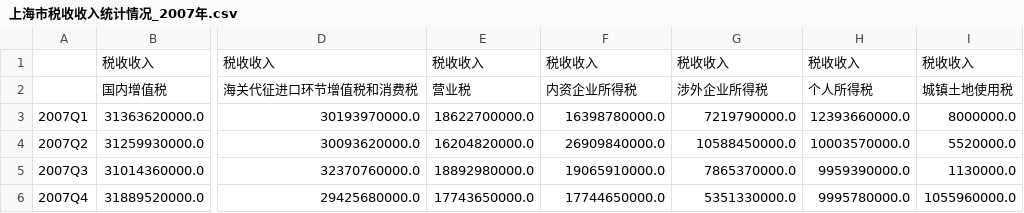
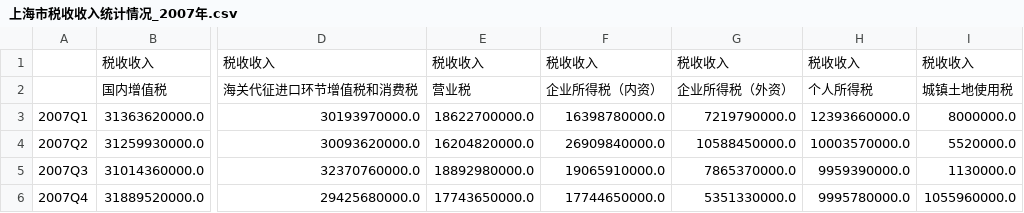
Before and after one commit to joeyu/MyStatisticsData, a CSV file: 上海市/上海市税收收入统计情况/上海市税收收入统计情况_2007年.csv, drawn as a sheet; only a part is shown, gaps mark what is left out; the diff names each change by its address in the sheet, - before the commit and + after, or states it on an @@ line.

```diff
--- a/上海市/上海市税收收入统计情况/上海市税收收入统计情况_2007年.csv
+++ b/上海市/上海市税收收入统计情况/上海市税收收入统计情况_2007年.csv
-F2: 内资企业所得税
+F2: 企业所得税（内资）
-G2: 涉外企业所得税
+G2: 企业所得税（外资）
```
Also changed, not shown: 上海市/上海市税收收入统计情况/上海市税收收入统计情况_2005年.csv, 上海市/上海市税收收入统计情况/上海市税收收入统计情况_2006年.csv, 2 other files.
